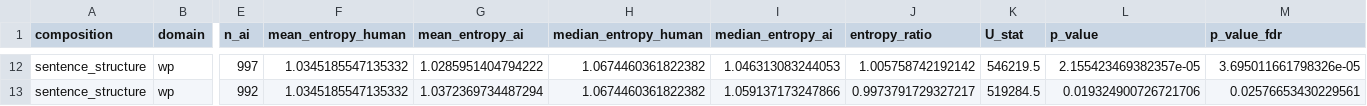
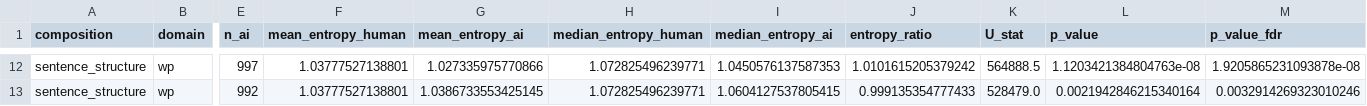
Before and after one commit to Kaziksobo/interpretable-stylometry, a CSV file: results/rq1/rq1_regularity_significance.csv, drawn as a sheet; only a part is shown, gaps mark what is left out; the diff covers the shown part only; the diff names each change by its address in the sheet, - before the commit and + after, or states it on an @@ line.

```diff
--- a/results/rq1/rq1_regularity_significance.csv
+++ b/results/rq1/rq1_regularity_significance.csv
-F12:F13 (mean_entropy_human): 1.0345185547135332
+F12:F13 (mean_entropy_human): 1.03777527138801
-G12 (mean_entropy_ai): 1.0285951404794222
+G12 (mean_entropy_ai): 1.027335975770866
-H12:H13 (median_entropy_human): 1.0674460361822382
+H12:H13 (median_entropy_human): 1.072825496239771
-I12 (median_entropy_ai): 1.046313083244053
+I12 (median_entropy_ai): 1.0450576137587353
-J12 (entropy_ratio): 1.005758742192142
+J12 (entropy_ratio): 1.0101615205379242
-K12 (U_stat): 546219.5
+K12 (U_stat): 564888.5
-L12 (p_value): 2.155423469382357e-05
+L12 (p_value): 1.1203421384804763e-08
-M12 (p_value_fdr): 3.695011661798326e-05
+M12 (p_value_fdr): 1.9205865231093878e-08
-G13 (mean_entropy_ai): 1.0372369734487294
+G13 (mean_entropy_ai): 1.0386733553425145
-I13 (median_entropy_ai): 1.059137173247866
+I13 (median_entropy_ai): 1.0604127537805415
-J13 (entropy_ratio): 0.9973791729327217
+J13 (entropy_ratio): 0.999135354777433
-K13 (U_stat): 519284.5
+K13 (U_stat): 528479.0
-L13 (p_value): 0.019324900726721706
+L13 (p_value): 0.0021942846215340164
-M13 (p_value_fdr): 0.02576653430229561
+M13 (p_value_fdr): 0.0032914269323010246
```
Also changed, not shown: 34 edited cells elsewhere in this file, 16 other files.
